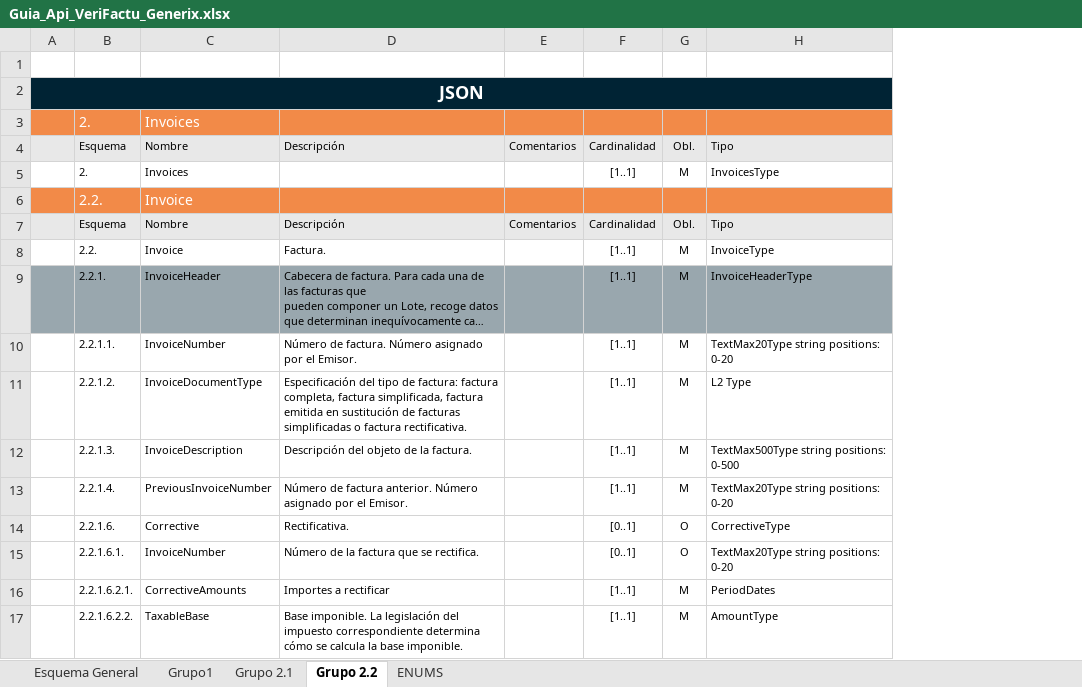
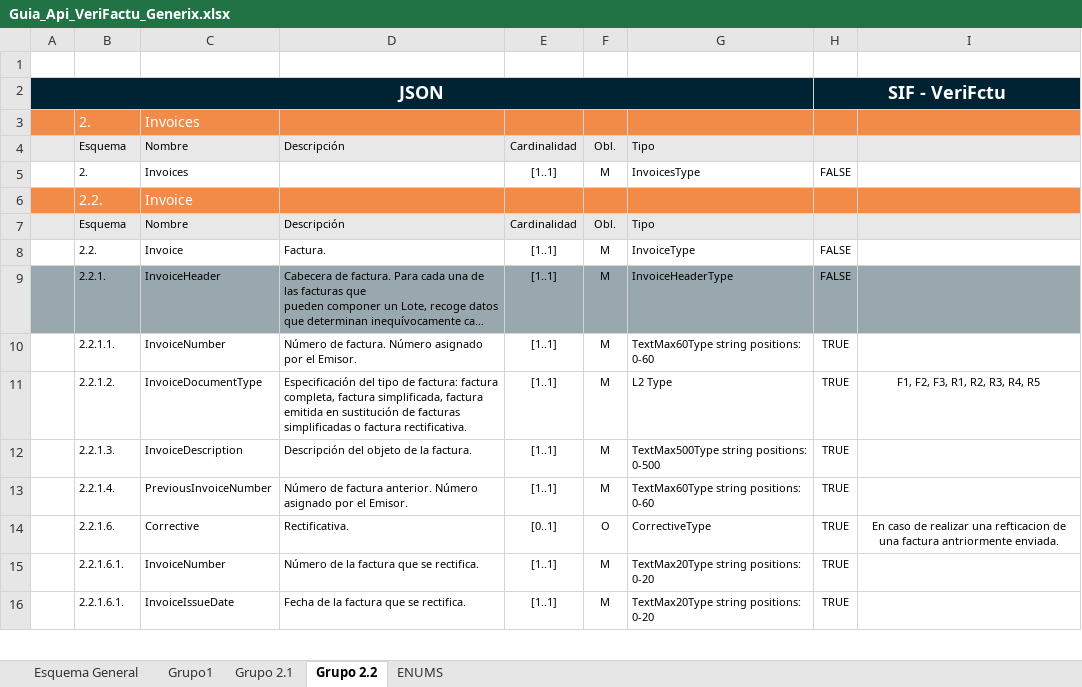
Before and after one commit to Generix-b2b/API_JSON_VeriFactu_Playtomic, an Excel workbook: Guia_Api_VeriFactu_Generix.xlsx, sheet Grupo 2.2, drawn as a sheet; only a part is shown; long unchanged cells end in …; values as stored, in another font and other column widths than the file's, no borders; charts and pictures not drawn; removed rows and columns are numbered as before the commit, all else as after; the diff covers the shown part only; the diff names each change by its address in the sheet, - before the commit and + after, or states it on an @@ line.

```diff
--- a/Guia_Api_VeriFactu_Generix.xlsx (sheet Grupo 2.2)
+++ b/Guia_Api_VeriFactu_Generix.xlsx (sheet Grupo 2.2)
-column E, rows 4-7: Comentarios |  |  | Comentarios
+column H, rows 2-16: SIF - VeriFctu |  |  | FALSE |  |  | FALSE | FALSE | TRUE | TRUE | TRUE | TRUE | TRUE | TRUE | TRUE
+column I, rows 11-14: F1, F2, F3, R1, R2, R3, R4, R5 |  |  | En caso de realizar una refticacion de una factura antriormente enviada.
-G10: TextMax20Type string positions: 0-20
+G10: TextMax60Type string positions: 0-60
-G13: TextMax20Type string positions: 0-20
+G13: TextMax60Type string positions: 0-60
-E15: [0..1]
+E15: [1..1]
-F15: O
+F15: M
-B16: 2.2.1.6.2.1.
+B16: 2.2.1.6.1.
-C16: CorrectiveAmounts
+C16: InvoiceIssueDate
-D16: Importes a rectificar
+D16: Fecha de la factura que se rectifica.
-G16: PeriodDates
+G16: TextMax20Type string positions: 0-20
-row 17:  | 2.2.1.6.2.2. | TaxableBase | Base imponible. La legislación del impuesto correspondiente determina cómo se calcula la base imponible. |  | [1..1] | M | AmountType
```
Also changed, not shown: 6 added rows, 3 removed rows and 26 edited cells elsewhere in this sheet, sheet Grupo 2.1, sheet Grupo1, sheet Esquema General.
